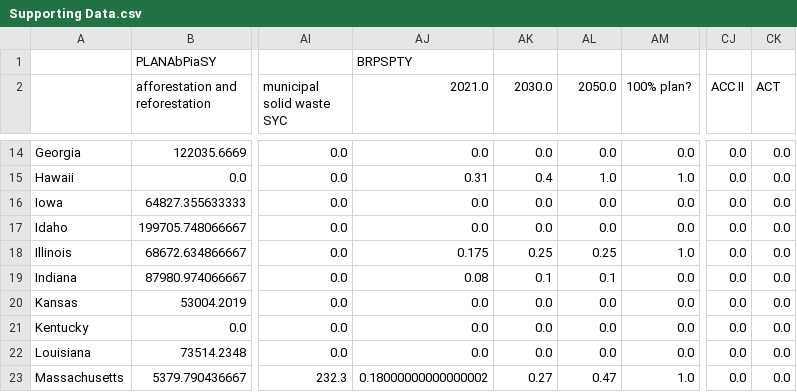
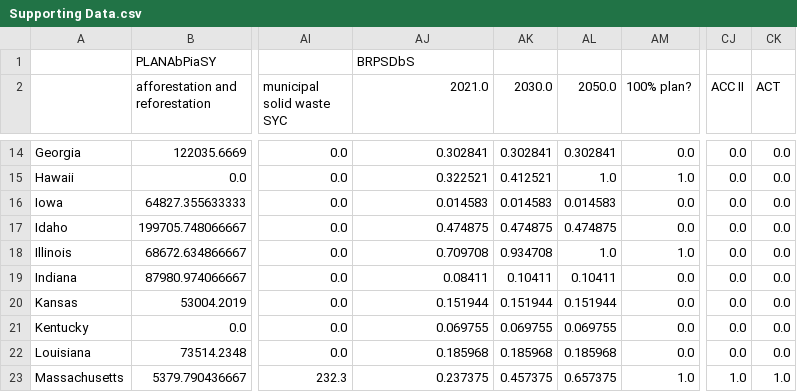
Before and after one commit to EnergyInnovation/eps-rhodeisland, a CSV file: InputData/webappdata/Supporting Data.csv, drawn as a sheet; only a part is shown, gaps mark what is left out; the diff covers the shown part only; the diff names each change by its address in the sheet, - before the commit and + after, or states it on an @@ line.

```diff
--- a/InputData/webappdata/Supporting Data.csv
+++ b/InputData/webappdata/Supporting Data.csv
-AJ1 (2021.0): BRPSPTY
+AJ1 (2021.0): BRPSDbS
-AJ14 (2021.0): 0.0
+AJ14 (2021.0): 0.302841
-AK14 (2030.0): 0.0
+AK14 (2030.0): 0.302841
-AL14 (2050.0): 0.0
+AL14 (2050.0): 0.302841
-AJ15 (2021.0): 0.31
+AJ15 (2021.0): 0.322521
-AK15 (2030.0): 0.4
+AK15 (2030.0): 0.412521
-AJ16 (2021.0): 0.0
+AJ16 (2021.0): 0.014583
-AK16 (2030.0): 0.0
+AK16 (2030.0): 0.014583
-AL16 (2050.0): 0.0
+AL16 (2050.0): 0.014583
-AJ17 (2021.0): 0.0
+AJ17 (2021.0): 0.474875
-AK17 (2030.0): 0.0
+AK17 (2030.0): 0.474875
-AL17 (2050.0): 0.0
+AL17 (2050.0): 0.474875
-AJ18 (2021.0): 0.175
+AJ18 (2021.0): 0.709708
-AK18 (2030.0): 0.25
+AK18 (2030.0): 0.934708
-AL18 (2050.0): 0.25
+AL18 (2050.0): 1.0
-AJ19 (2021.0): 0.08
+AJ19 (2021.0): 0.08411
-AK19 (2030.0): 0.1
+AK19 (2030.0): 0.10411
-AL19 (2050.0): 0.1
+AL19 (2050.0): 0.10411
-AJ20 (2021.0): 0.0
+AJ20 (2021.0): 0.151944
-AK20 (2030.0): 0.0
+AK20 (2030.0): 0.151944
-AL20 (2050.0): 0.0
+AL20 (2050.0): 0.151944
-AJ21 (2021.0): 0.0
+AJ21 (2021.0): 0.069755
-AK21 (2030.0): 0.0
+AK21 (2030.0): 0.069755
-AL21 (2050.0): 0.0
+AL21 (2050.0): 0.069755
-AJ22 (2021.0): 0.0
+AJ22 (2021.0): 0.185968
-AK22 (2030.0): 0.0
+AK22 (2030.0): 0.185968
-AL22 (2050.0): 0.0
+AL22 (2050.0): 0.185968
-AJ23 (2021.0): 0.18000000000000002
+AJ23 (2021.0): 0.237375
-AK23 (2030.0): 0.27
+AK23 (2030.0): 0.457375
-AL23 (2050.0): 0.47
+AL23 (2050.0): 0.657375
-CJ23 (ACC II): 0.0
+CJ23 (ACC II): 1.0
-CK23 (ACT): 0.0
+CK23 (ACT): 1.0
```
Also changed, not shown: 135 edited cells elsewhere in this file, InputData/elec/BGDPbES/BGDPbES.csv, 5 other files.
